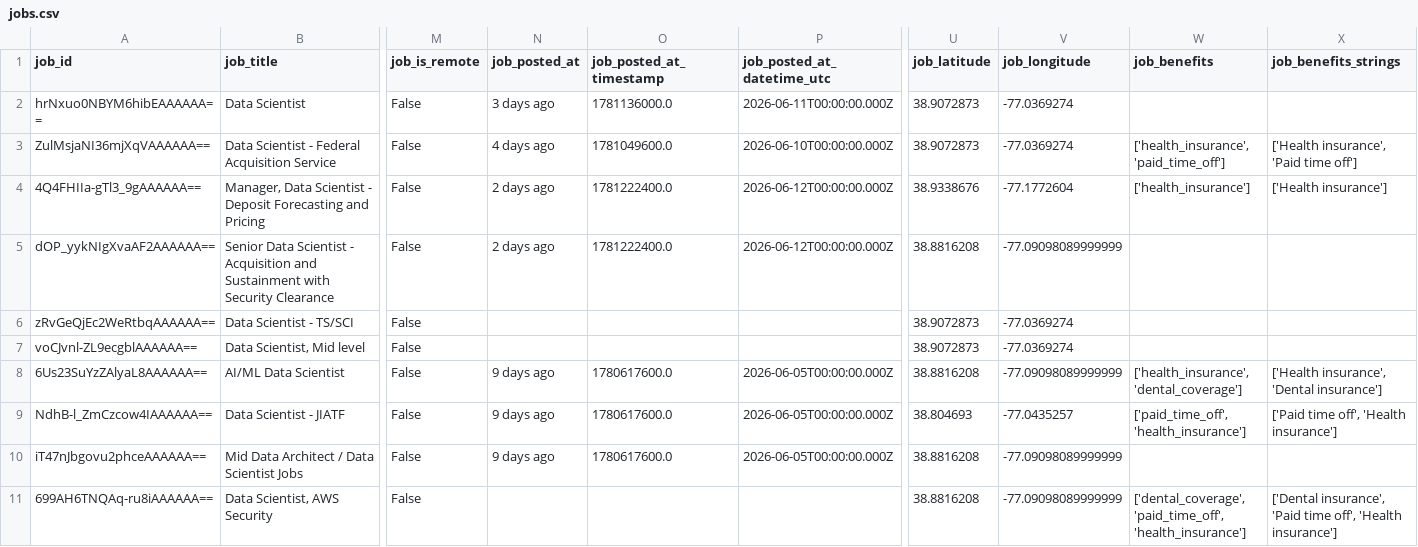
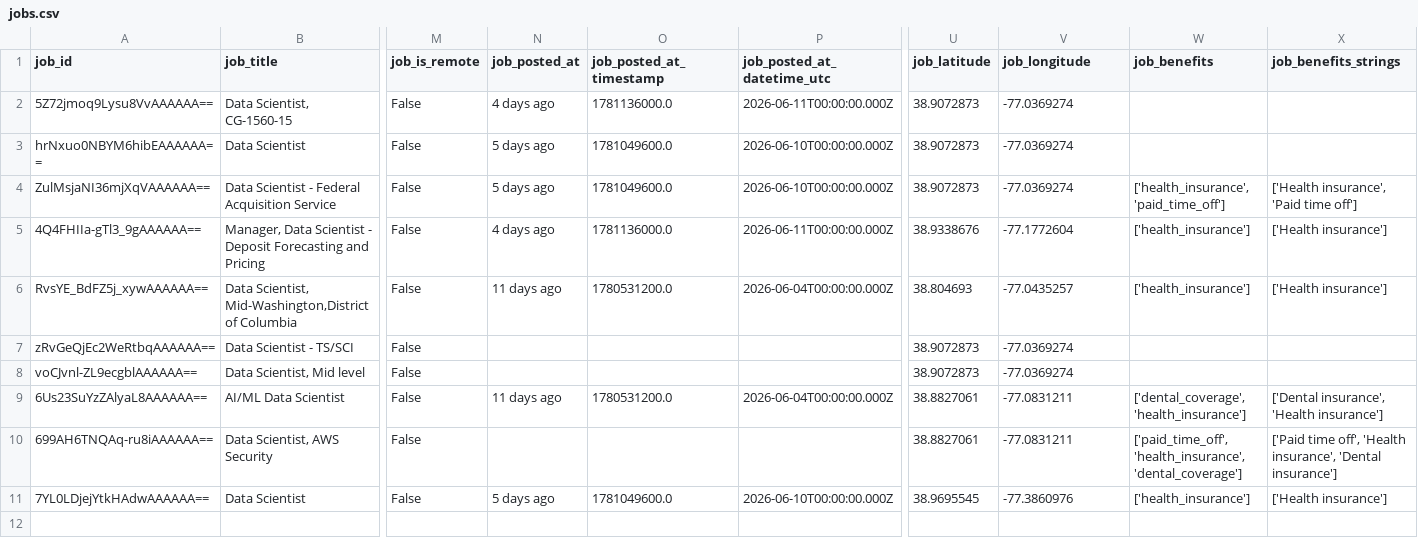
Before and after one commit to jeetshah5/jobsight, a CSV file: data/jobs.csv, drawn as a sheet; only a part is shown, gaps mark what is left out; removed rows and columns are numbered as before the commit, all else as after; rows hold the shown columns only; the diff names each change by its address in the sheet, - before the commit and + after, or states it on an @@ line.

```diff
--- a/data/jobs.csv
+++ b/data/jobs.csv
+row 2: 5Z72jmoq9Lysu8VvAAAAAA== | Data Scientist, CG-1560-15 | False | 4 days ago | 1781136000.0 | 2026-06-11T00:00:00.000Z | 38.9072873 | -77.0369274
-N3 (job_posted_at): 3 days ago
+N3 (job_posted_at): 5 days ago
-O3 (job_posted_at_timestamp): 1781136000.0
+O3 (job_posted_at_timestamp): 1781049600.0
-P3 (job_posted_at_datetime_utc): 2026-06-11T00:00:00.000Z
+P3 (job_posted_at_datetime_utc): 2026-06-10T00:00:00.000Z
-N4 (job_posted_at): 4 days ago
+N4 (job_posted_at): 5 days ago
-N5 (job_posted_at): 2 days ago
+N5 (job_posted_at): 4 days ago
-O5 (job_posted_at_timestamp): 1781222400.0
+O5 (job_posted_at_timestamp): 1781136000.0
-P5 (job_posted_at_datetime_utc): 2026-06-12T00:00:00.000Z
+P5 (job_posted_at_datetime_utc): 2026-06-11T00:00:00.000Z
-row 5: dOP_yykNIgXvaAF2AAAAAA== | Senior Data Scientist - Acquisition and Sustainment with Security Clearance | False | 2 days ago | 1781222400.0 | 2026-06-12T00:00:00.000Z | 38.8816208 | -77.09098089999999
+row 6: RvsYE_BdFZ5j_xywAAAAAA== | Data Scientist, Mid-Washington,District of Columbia | False | 11 days ago | 1780531200.0 | 2026-06-04T00:00:00.000Z | 38.804693 | -77.0435257 | ['health_insurance'] | ['Health insurance']
-N9 (job_posted_at): 9 days ago
+N9 (job_posted_at): 11 days ago
-O9 (job_posted_at_timestamp): 1780617600.0
+O9 (job_posted_at_timestamp): 1780531200.0
-P9 (job_posted_at_datetime_utc): 2026-06-05T00:00:00.000Z
+P9 (job_posted_at_datetime_utc): 2026-06-04T00:00:00.000Z
-U9 (job_latitude): 38.8816208
+U9 (job_latitude): 38.8827061
-V9 (job_longitude): -77.09098089999999
+V9 (job_longitude): -77.0831211
-W9 (job_benefits): ['health_insurance', 'dental_coverage']
+W9 (job_benefits): ['dental_coverage', 'health_insurance']
-X9 (job_benefits_strings): ['Health insurance', 'Dental insurance']
+X9 (job_benefits_strings): ['Dental insurance', 'Health insurance']
-row 9: NdhB-l_ZmCzcow4IAAAAAA== | Data Scientist - JIATF | False | 9 days ago | 1780617600.0 | 2026-06-05T00:00:00.000Z | 38.804693 | -77.0435257 | ['paid_time_off', 'health_insurance'] | ['Paid time off', 'Health insurance']
-row 10: iT47nJbgovu2phceAAAAAA== | Mid Data Architect / Data Scientist Jobs | False | 9 days ago | 1780617600.0 | 2026-06-05T00:00:00.000Z | 38.8816208 | -77.09098089999999
-U10 (job_latitude): 38.8816208
+U10 (job_latitude): 38.8827061
-V10 (job_longitude): -77.09098089999999
+V10 (job_longitude): -77.0831211
-W10 (job_benefits): ['dental_coverage', 'paid_time_off', 'health_insurance']
+W10 (job_benefits): ['paid_time_off', 'health_insurance', 'dental_coverage']
-X10 (job_benefits_strings): ['Dental insurance', 'Paid time off', 'Health insurance']
+X10 (job_benefits_strings): ['Paid time off', 'Health insurance', 'Dental insurance']
+row 11: 7YL0LDjejYtkHAdwAAAAAA== | Data Scientist | False | 5 days ago | 1781049600.0 | 2026-06-10T00:00:00.000Z | 38.9695545 | -77.3860976 | ['health_insurance'] | ['Health insurance']
```
